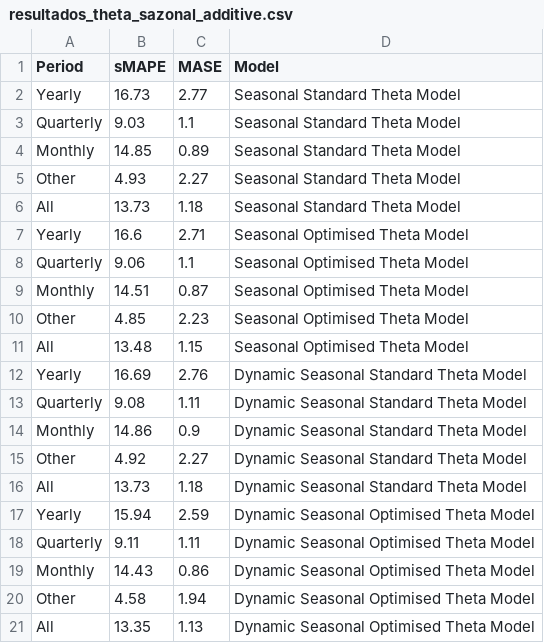
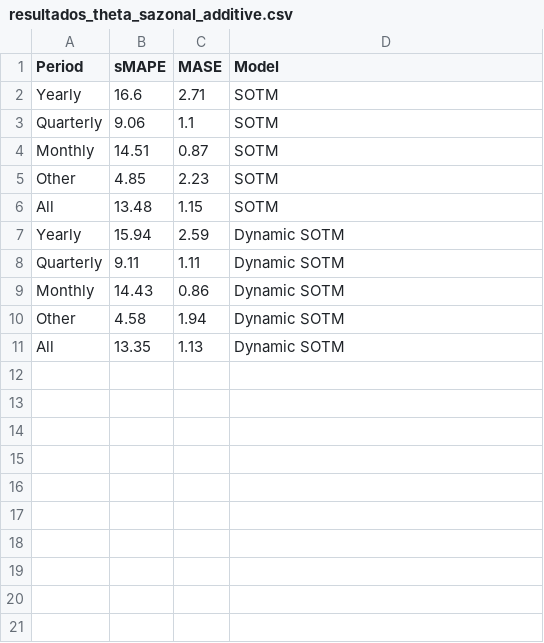
Before and after one commit to Faluhelyi/forecTheta, a CSV file: benchmarks/resultados_theta_sazonal_additive.csv, drawn as a sheet.

Commit message:
Adiciona SOTM e Dynamic SOTMcom sazonalidade Multiplicativa e Aditiva, alem de suas versoes Bagged

```diff
--- a/benchmarks/resultados_theta_sazonal_additive.csv
+++ b/benchmarks/resultados_theta_sazonal_additive.csv
@@ -1,21 +1,11 @@
 "Period","sMAPE","MASE","Model"
-"Yearly",16.73,2.77,"Seasonal Standard Theta Model"
-"Quarterly",9.03,1.1,"Seasonal Standard Theta Model"
-"Monthly",14.85,0.89,"Seasonal Standard Theta Model"
-"Other",4.93,2.27,"Seasonal Standard Theta Model"
-"All",13.73,1.18,"Seasonal Standard Theta Model"
-"Yearly",16.6,2.71,"Seasonal Optimised Theta Model"
-"Quarterly",9.06,1.1,"Seasonal Optimised Theta Model"
-"Monthly",14.51,0.87,"Seasonal Optimised Theta Model"
-"Other",4.85,2.23,"Seasonal Optimised Theta Model"
-"All",13.48,1.15,"Seasonal Optimised Theta Model"
-"Yearly",16.69,2.76,"Dynamic Seasonal Standard Theta Model"
-"Quarterly",9.08,1.11,"Dynamic Seasonal Standard Theta Model"
-"Monthly",14.86,0.9,"Dynamic Seasonal Standard Theta Model"
-"Other",4.92,2.27,"Dynamic Seasonal Standard Theta Model"
-"All",13.73,1.18,"Dynamic Seasonal Standard Theta Model"
-"Yearly",15.94,2.59,"Dynamic Seasonal Optimised Theta Model"
-"Quarterly",9.11,1.11,"Dynamic Seasonal Optimised Theta Model"
-"Monthly",14.43,0.86,"Dynamic Seasonal Optimised Theta Model"
-"Other",4.58,1.94,"Dynamic Seasonal Optimised Theta Model"
-"All",13.35,1.13,"Dynamic Seasonal Optimised Theta Model"
+"Yearly",16.6,2.71,"SOTM"
+"Quarterly",9.06,1.1,"SOTM"
+"Monthly",14.51,0.87,"SOTM"
+"Other",4.85,2.23,"SOTM"
+"All",13.48,1.15,"SOTM"
+"Yearly",15.94,2.59,"Dynamic SOTM"
+"Quarterly",9.11,1.11,"Dynamic SOTM"
+"Monthly",14.43,0.86,"Dynamic SOTM"
+"Other",4.58,1.94,"Dynamic SOTM"
+"All",13.35,1.13,"Dynamic SOTM"
```
Also changed, not shown: benchmarks/resultados_theta_additive.csv, 12 other files.
